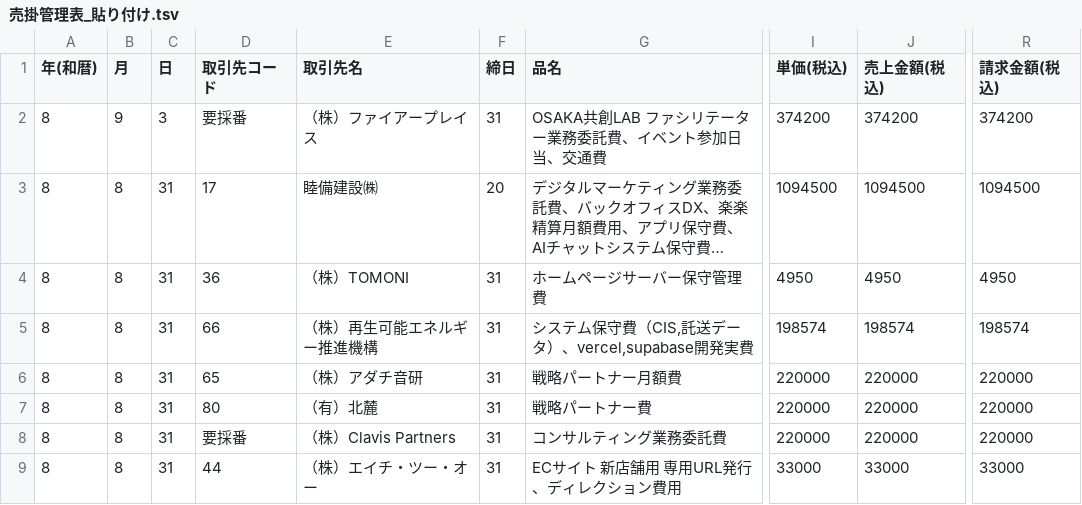
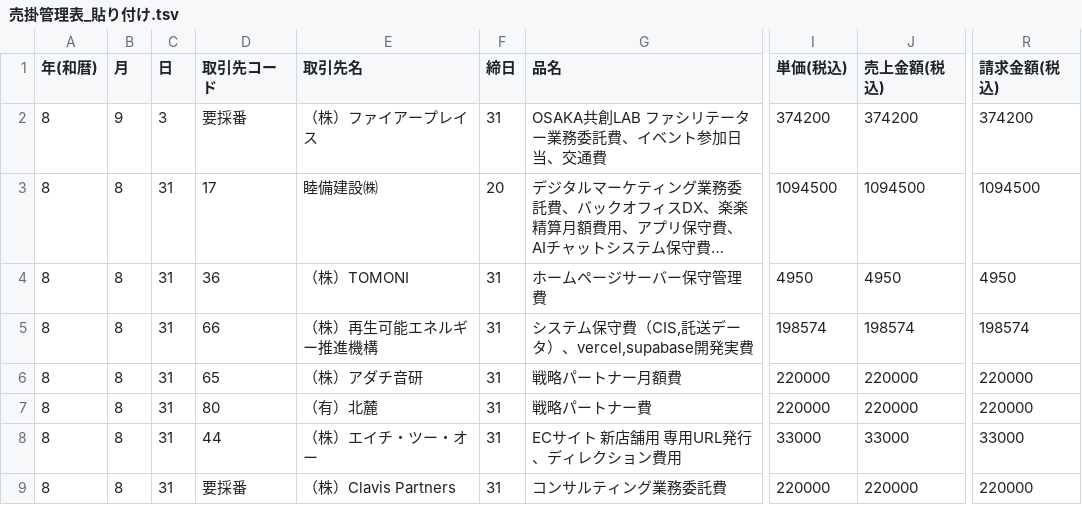
Before and after one commit to balencer-inc/balencer, a TSV file: docs/invoices/2026-08/売掛管理表_貼り付け.tsv, drawn as a sheet; only a part is shown, gaps mark what is left out; long unchanged cells end in …; the diff names each change by its address in the sheet, - before the commit and + after, or states it on an @@ line.

Commit message:
8月分8件を確定し、Driveの月次フォルダへ投入
- 番号を経理の請求書ナンバー管理表に一致させた（07-086=エイチ・ツー・オー様／07-087=Clavis Partners様）
- ファイアープレイス様は先方に07-079で届いているため据え置き。管理表では07-088となっており
  07-079がトライ・ワークス様と二重。整理は経理判断として invoice-constants.md に記録
- 食い違いを了承して通すための "no_conflict_ok" を追加
- PDFはGoogleドライブのデスクトップ同期フォルダにcpすることでDriveへ投入できると判明。
  2026.08請求書フォルダに8件反映済み（Drive側で確認）

```diff
--- a/docs/invoices/2026-08/売掛管理表_貼り付け.tsv
+++ b/docs/invoices/2026-08/売掛管理表_貼り付け.tsv
-D8 (取引先コード): 要採番
+D8 (取引先コード): 44
-E8 (取引先名): （株）Clavis Partners
+E8 (取引先名): （株）エイチ・ツー・オー
-G8 (品名): コンサルティング業務委託費
+G8 (品名): ECサイト 新店舗用 専用URL発行、ディレクション費用
-I8 (単価(税込)): 220000
+I8 (単価(税込)): 33000
-J8 (売上金額(税込)): 220000
+J8 (売上金額(税込)): 33000
-R8 (請求金額(税込)): 220000
+R8 (請求金額(税込)): 33000
-D9 (取引先コード): 44
+D9 (取引先コード): 要採番
-E9 (取引先名): （株）エイチ・ツー・オー
+E9 (取引先名): （株）Clavis Partners
-G9 (品名): ECサイト 新店舗用 専用URL発行、ディレクション費用
+G9 (品名): コンサルティング業務委託費
-I9 (単価(税込)): 33000
+I9 (単価(税込)): 220000
-J9 (売上金額(税込)): 33000
+J9 (売上金額(税込)): 220000
-R9 (請求金額(税込)): 33000
+R9 (請求金額(税込)): 220000
```
Also changed, not shown: docs/invoices/2026-08/数字マスター_売上案件別.tsv, 14 other files.
